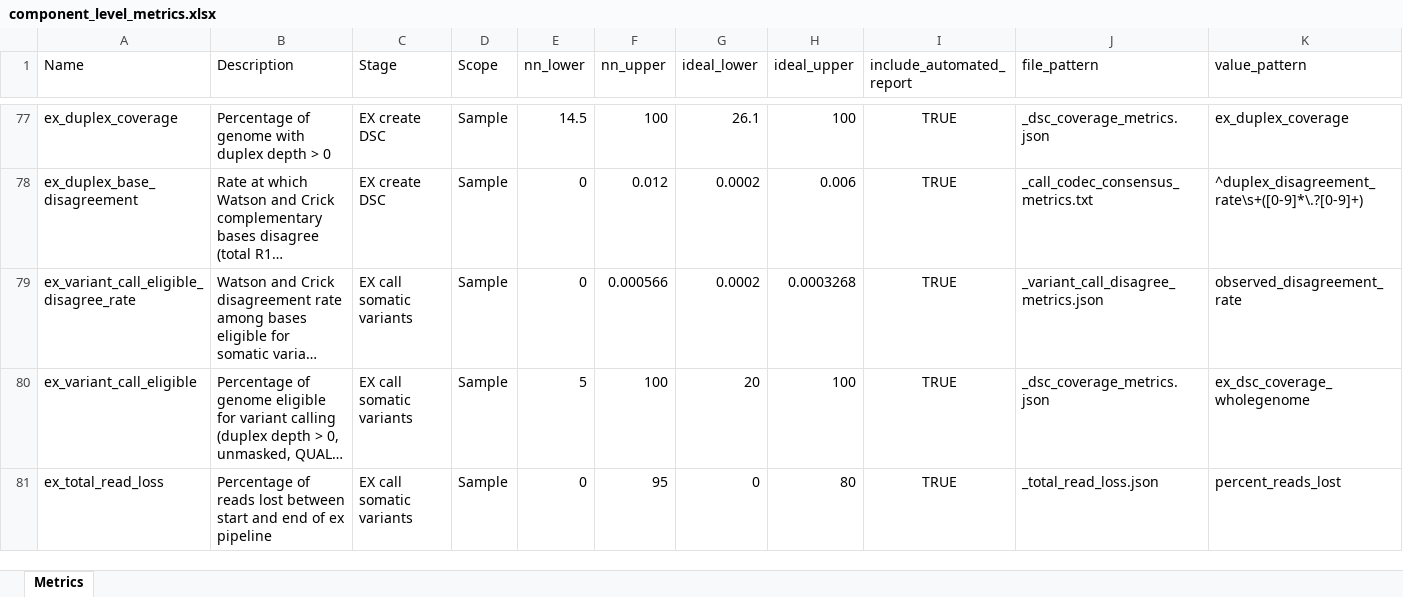
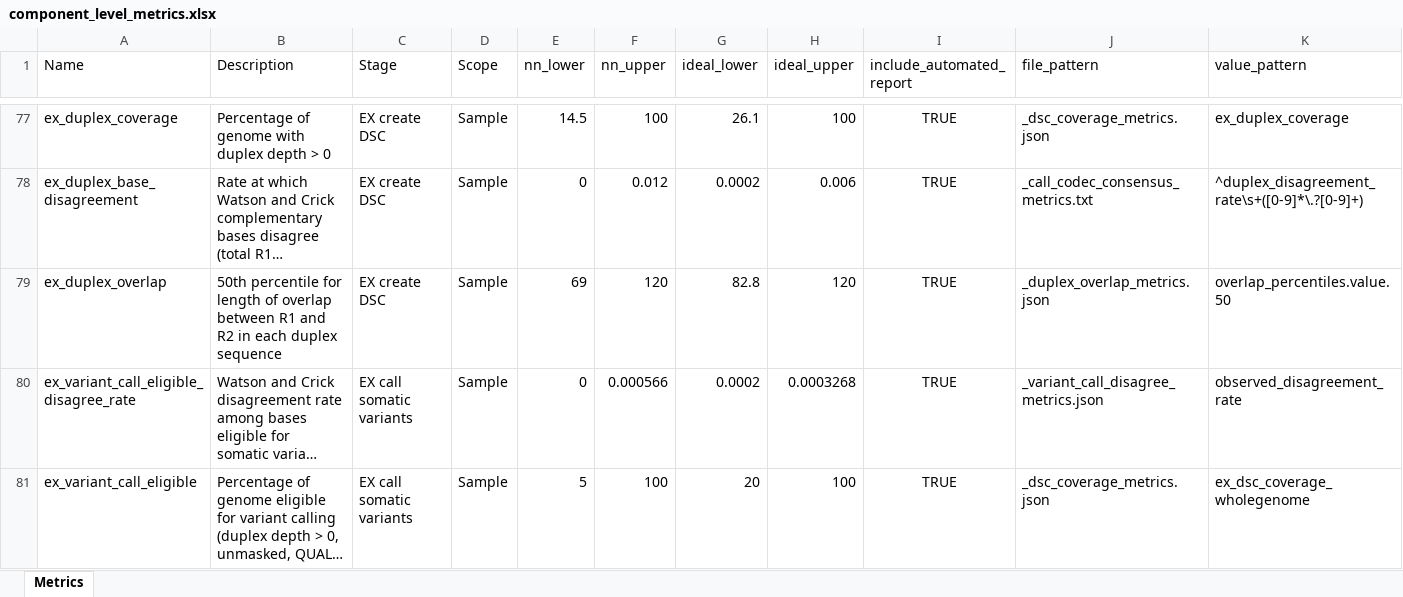
Before and after one commit to systematicmedicine/SomaticCODEC, an Excel workbook: config/component_level_metrics.xlsx, sheet Metrics, drawn as a sheet; only a part is shown, gaps mark what is left out; the shorter side is filled out with more unchanged rows; long unchanged cells end in …; values as stored, in another font and other column widths than the file's, no borders; the diff names each change by its address in the sheet, - before the commit and + after, or states it on an @@ line.

Commit message:
Added component metric for ex_duplex_overlap

```diff
--- a/config/component_level_metrics.xlsx (sheet Metrics)
+++ b/config/component_level_metrics.xlsx (sheet Metrics)
+row 79: ex_duplex_overlap | 50th percentile for length of overlap between R1 and R2 in each duplex sequence | EX create DSC | Sample | 69 | 120 | 82.8 | 120 | TRUE | _duplex_overlap_metrics.json | overlap_percentiles.value.50
```
Also changed, not shown: 2 other files.
